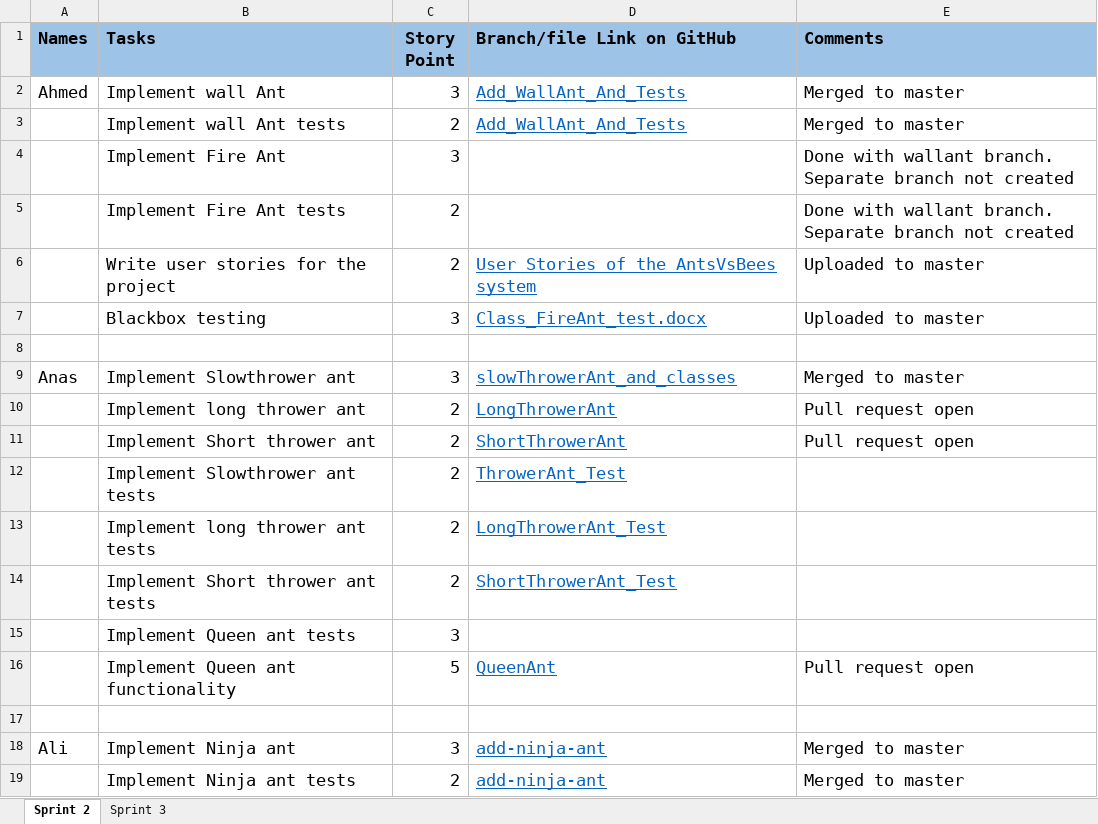
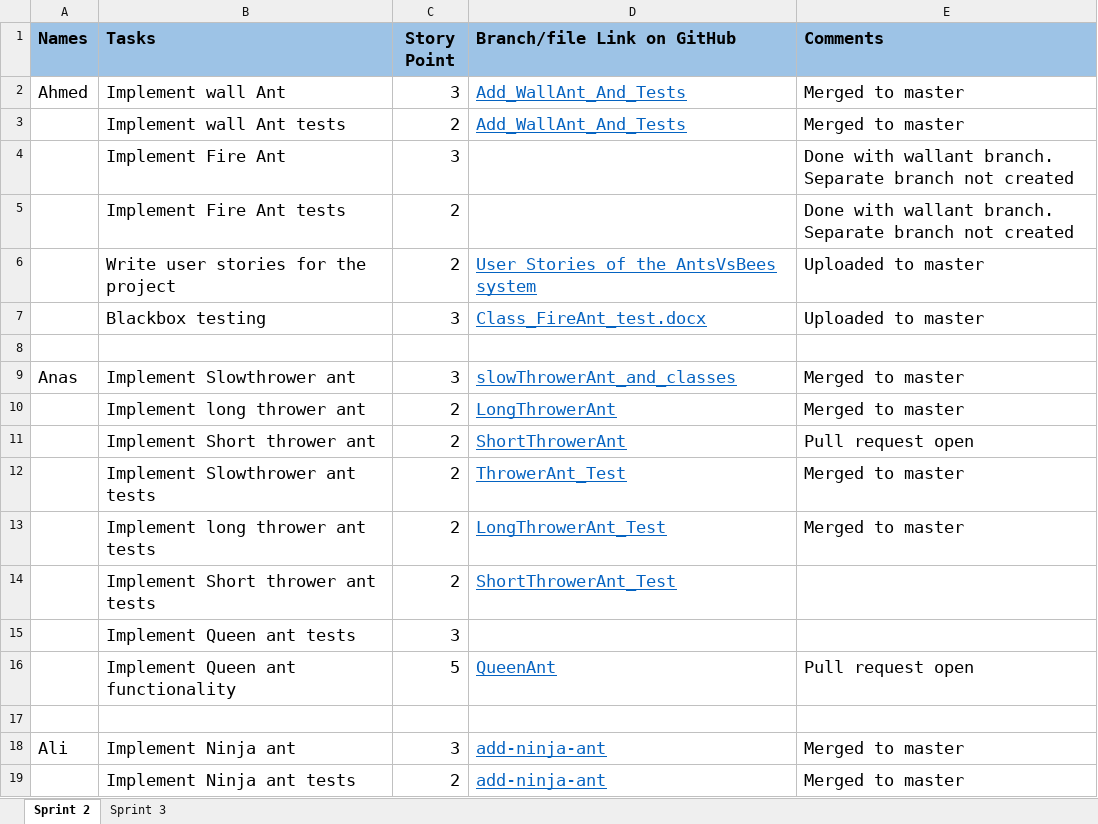
Before and after one commit to Muhammadali945/CSY026SE-AntsVsBees, an Excel workbook: sprint 2 plan 19.4.2021.xlsx, sheet Sprint 2, drawn as a sheet; only a part is shown; values as stored, in another font and other column widths than the file's, no borders; the diff names each change by its address in the sheet, - before the commit and + after, or states it on an @@ line.

```diff
--- a/sprint 2 plan 19.4.2021.xlsx (sheet Sprint 2)
+++ b/sprint 2 plan 19.4.2021.xlsx (sheet Sprint 2)
-E10 (Comments): Pull request open
+E10 (Comments): Merged to master
-E12:E13 (Comments): (empty)
+E12:E13 (Comments): Merged to master
```
Also changed, not shown: 4 other files.
